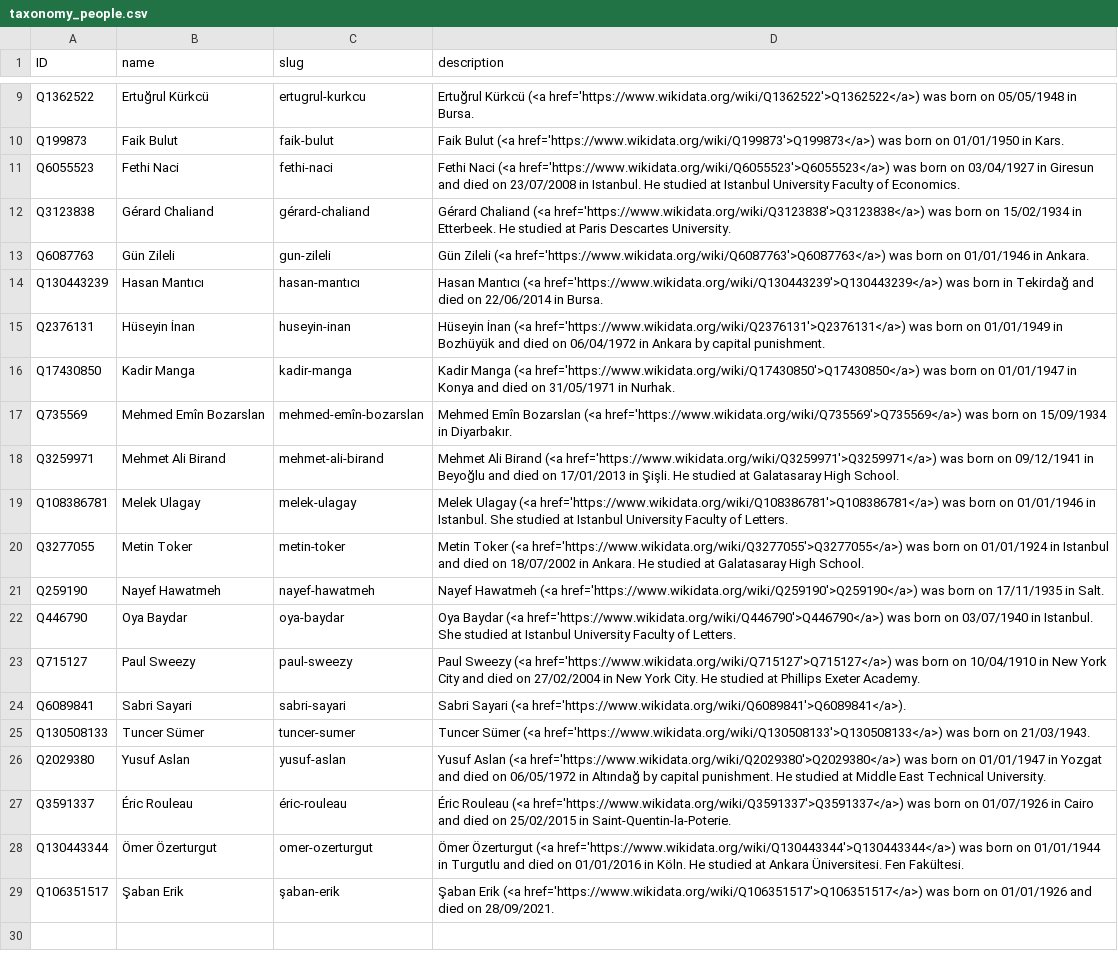
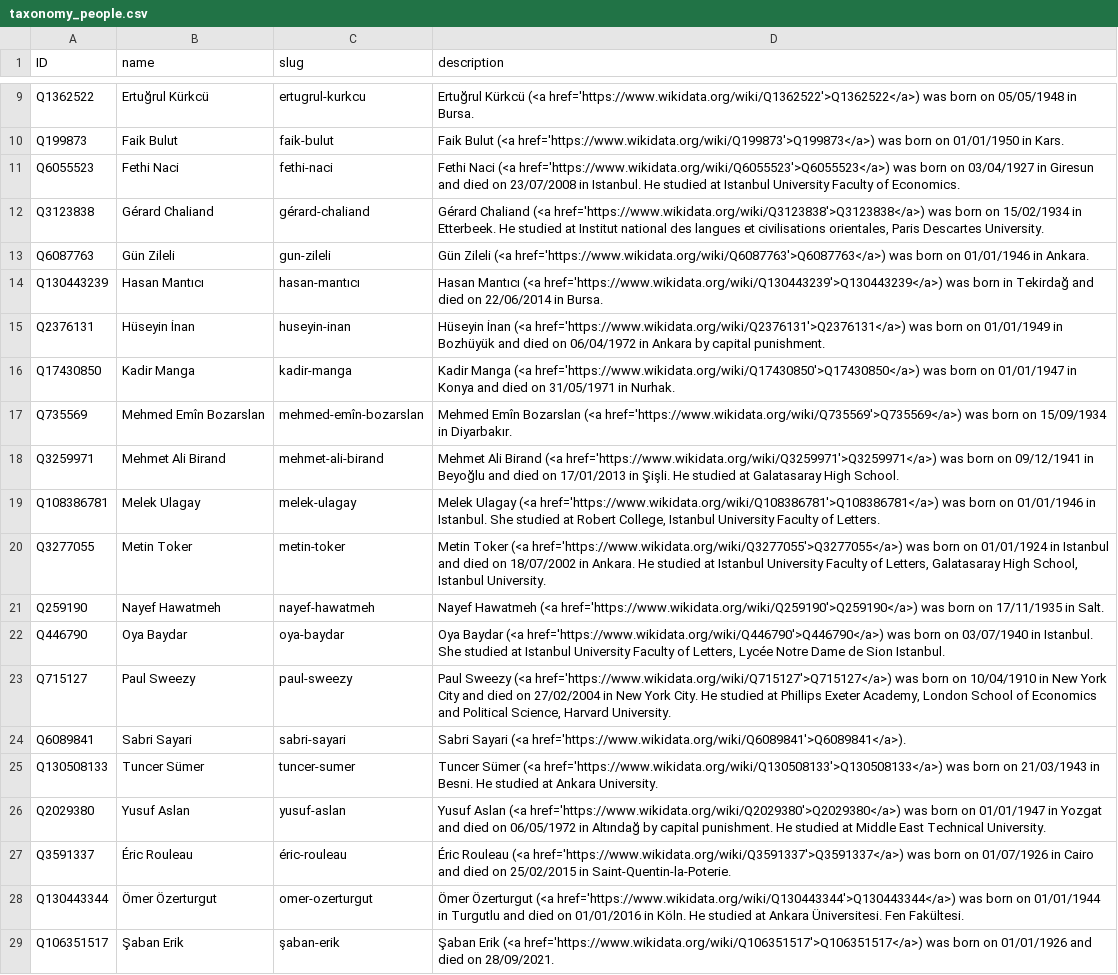
Before and after one commit to sol-idarities/Website-Taxonomies, a CSV file: taxonomy_people.csv, drawn as a sheet; only a part is shown, gaps mark what is left out.

Commit message:
Update taxonomy_people.csv

```diff
--- a/taxonomy_people.csv
+++ b/taxonomy_people.csv
@@ -11,3 +11,3 @@ Q199873,Faik Bulut,faik-bulut,Faik Bulut (<a href='https://www.wikidata.org/wiki
 Q6055523,Fethi Naci,fethi-naci,Fethi Naci (<a href='https://www.wikidata.org/wiki/Q6055523'>Q6055523</a>) was born on 03/04/1927 in Giresun and died on 23/07/2008 in Istanbul. He studied at Istanbul University Faculty of Economics.
-Q3123838,Gérard Chaliand,gérard-chaliand,Gérard Chaliand (<a href='https://www.wikidata.org/wiki/Q3123838'>Q3123838</a>) was born on 15/02/1934 in Etterbeek. He studied at Paris Descartes University.
+Q3123838,Gérard Chaliand,gérard-chaliand,"Gérard Chaliand (<a href='https://www.wikidata.org/wiki/Q3123838'>Q3123838</a>) was born on 15/02/1934 in Etterbeek. He studied at Institut national des langues et civilisations orientales, Paris Descartes University."
 Q6087763,Gün Zileli,gun-zileli,Gün Zileli (<a href='https://www.wikidata.org/wiki/Q6087763'>Q6087763</a>) was born on 01/01/1946 in Ankara.
@@ -18,9 +18,9 @@ Q735569,Mehmed Emîn Bozarslan,mehmed-emîn-bozarslan,Mehmed Emîn Bozarslan (<a
 Q3259971,Mehmet Ali Birand,mehmet-ali-birand,Mehmet Ali Birand (<a href='https://www.wikidata.org/wiki/Q3259971'>Q3259971</a>) was born on 09/12/1941 in Beyoğlu and died on 17/01/2013 in Şişli. He studied at Galatasaray High School.
-Q108386781,Melek Ulagay,melek-ulagay,Melek Ulagay (<a href='https://www.wikidata.org/wiki/Q108386781'>Q108386781</a>) was born on 01/01/1946 in Istanbul. She studied at Istanbul University Faculty of Letters.
-Q3277055,Metin Toker,metin-toker,Metin Toker (<a href='https://www.wikidata.org/wiki/Q3277055'>Q3277055</a>) was born on 01/01/1924 in Istanbul and died on 18/07/2002 in Ankara. He studied at Galatasaray High School.
+Q108386781,Melek Ulagay,melek-ulagay,"Melek Ulagay (<a href='https://www.wikidata.org/wiki/Q108386781'>Q108386781</a>) was born on 01/01/1946 in Istanbul. She studied at Robert College, Istanbul University Faculty of Letters."
+Q3277055,Metin Toker,metin-toker,"Metin Toker (<a href='https://www.wikidata.org/wiki/Q3277055'>Q3277055</a>) was born on 01/01/1924 in Istanbul and died on 18/07/2002 in Ankara. He studied at Istanbul University Faculty of Letters, Galatasaray High School, Istanbul University."
 Q259190,Nayef Hawatmeh,nayef-hawatmeh,Nayef Hawatmeh (<a href='https://www.wikidata.org/wiki/Q259190'>Q259190</a>) was born on 17/11/1935 in Salt.
-Q446790,Oya Baydar,oya-baydar,Oya Baydar (<a href='https://www.wikidata.org/wiki/Q446790'>Q446790</a>) was born on 03/07/1940 in Istanbul. She studied at Istanbul University Faculty of Letters.
-Q715127,Paul Sweezy,paul-sweezy,Paul Sweezy (<a href='https://www.wikidata.org/wiki/Q715127'>Q715127</a>) was born on 10/04/1910 in New York City and died on 27/02/2004 in New York City. He studied at Phillips Exeter Academy.
+Q446790,Oya Baydar,oya-baydar,"Oya Baydar (<a href='https://www.wikidata.org/wiki/Q446790'>Q446790</a>) was born on 03/07/1940 in Istanbul. She studied at Istanbul University Faculty of Letters, Lycée Notre Dame de Sion Istanbul."
+Q715127,Paul Sweezy,paul-sweezy,"Paul Sweezy (<a href='https://www.wikidata.org/wiki/Q715127'>Q715127</a>) was born on 10/04/1910 in New York City and died on 27/02/2004 in New York City. He studied at Phillips Exeter Academy, London School of Economics and Political Science, Harvard University."
 Q6089841,Sabri Sayari,sabri-sayari,Sabri Sayari (<a href='https://www.wikidata.org/wiki/Q6089841'>Q6089841</a>).
-Q130508133,Tuncer Sümer,tuncer-sumer,Tuncer Sümer (<a href='https://www.wikidata.org/wiki/Q130508133'>Q130508133</a>) was born on 21/03/1943.
+Q130508133,Tuncer Sümer,tuncer-sumer,Tuncer Sümer (<a href='https://www.wikidata.org/wiki/Q130508133'>Q130508133</a>) was born on 21/03/1943 in Besni. He studied at Ankara University.
 Q2029380,Yusuf Aslan,yusuf-aslan,Yusuf Aslan (<a href='https://www.wikidata.org/wiki/Q2029380'>Q2029380</a>) was born on 01/01/1947 in Yozgat and died on 06/05/1972 in Altındağ by capital punishment. He studied at Middle East Technical University.
```
